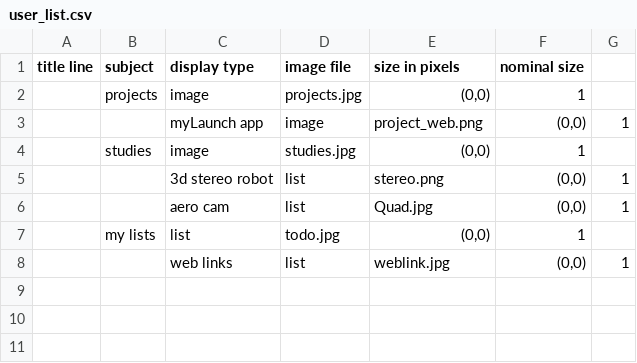
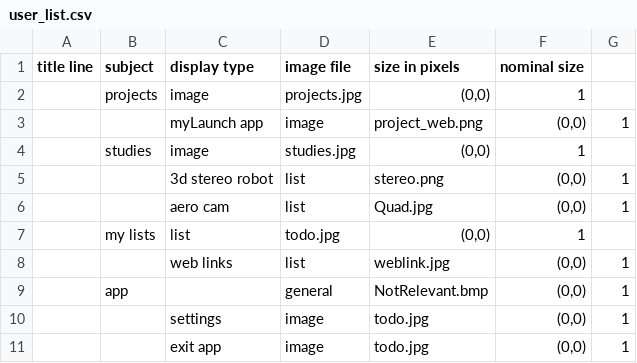
Before and after one commit to surferran/pyLauncher, a CSV file: user_data/user_list.csv, drawn as a sheet.

```diff
--- a/user_data/user_list.csv
+++ b/user_data/user_list.csv
@@ -8 +8,4 @@ title line	subject 	display type	image file	size in pixels	nominal size
 		web links	list	weblink.jpg	"(0,0)"	1
+	app 		general	NotRelevant.bmp	"(0,0)"	1
+		settings	image	todo.jpg	"(0,0)"	1
+		exit app	image	todo.jpg	"(0,0)"	1
```
Also changed, not shown: 33 other files.
